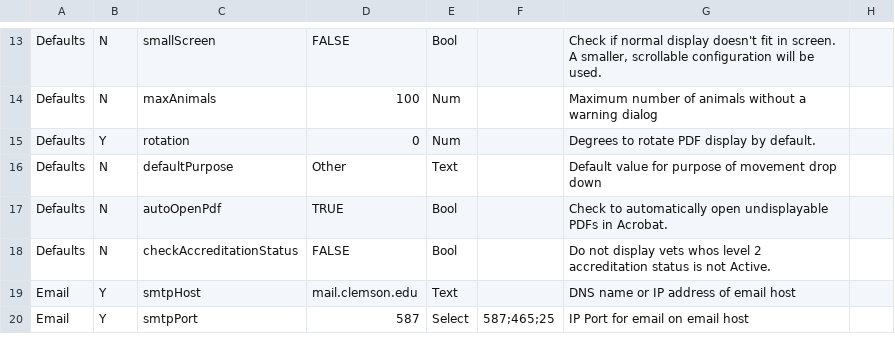
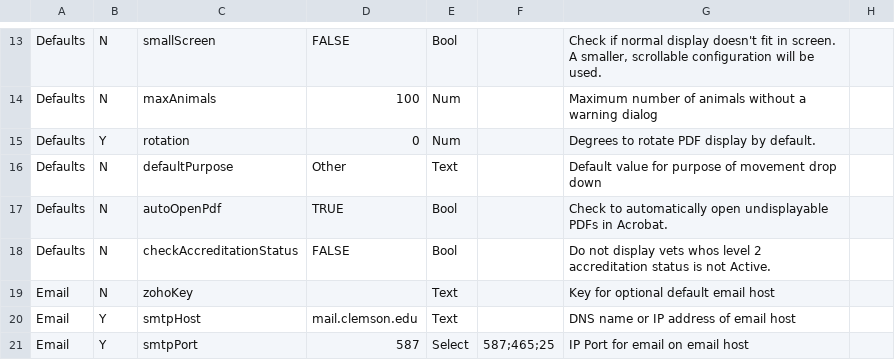
Before and after one commit to mkm1879/Civet, a CSV file: src/edu/clemson/lph/civet/res/CivetConfig.csv, drawn as a sheet; only a part is shown, gaps mark what is left out.

```diff
--- a/src/edu/clemson/lph/civet/res/CivetConfig.csv
+++ b/src/edu/clemson/lph/civet/res/CivetConfig.csv
@@ -18,2 +18,3 @@ Defaults,N,autoOpenPdf,TRUE,Bool,,Check to automatically open undisplayable PDFs
 Defaults,N,checkAccreditationStatus,FALSE,Bool,,Do not display vets whos level 2 accreditation status is not Active.,
+Email,N,zohoKey,,Text,,Key for optional default email host,
 Email,Y,smtpHost,mail.clemson.edu,Text,,DNS name or IP address of email host,
```
Also changed, not shown: 5 other files.
